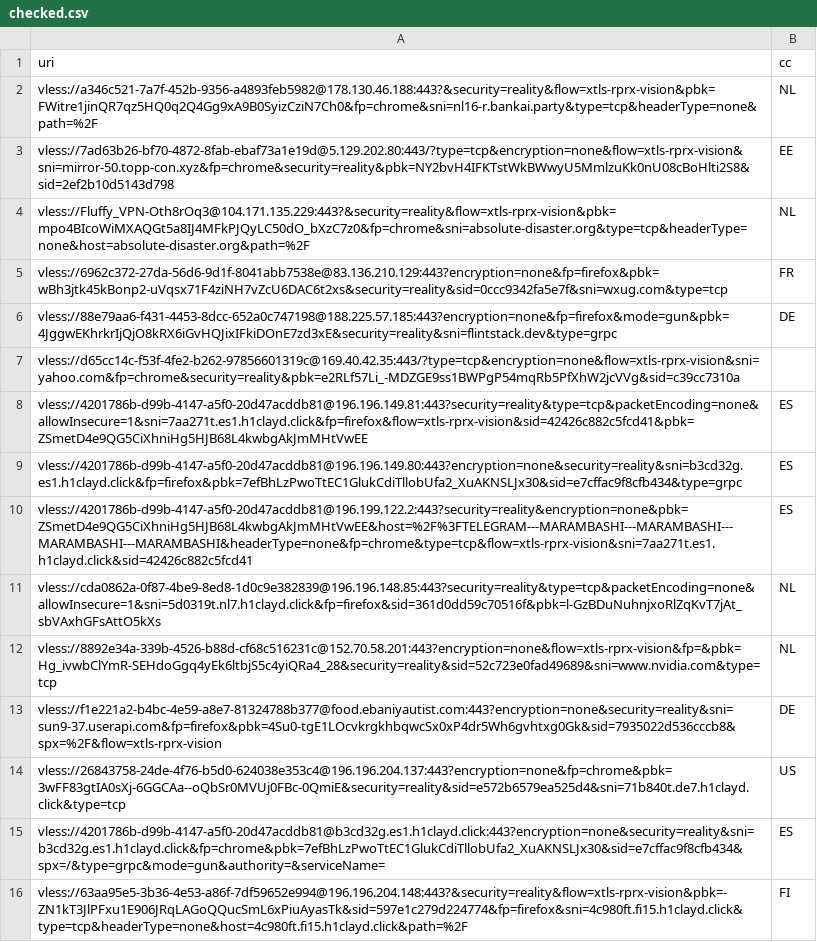
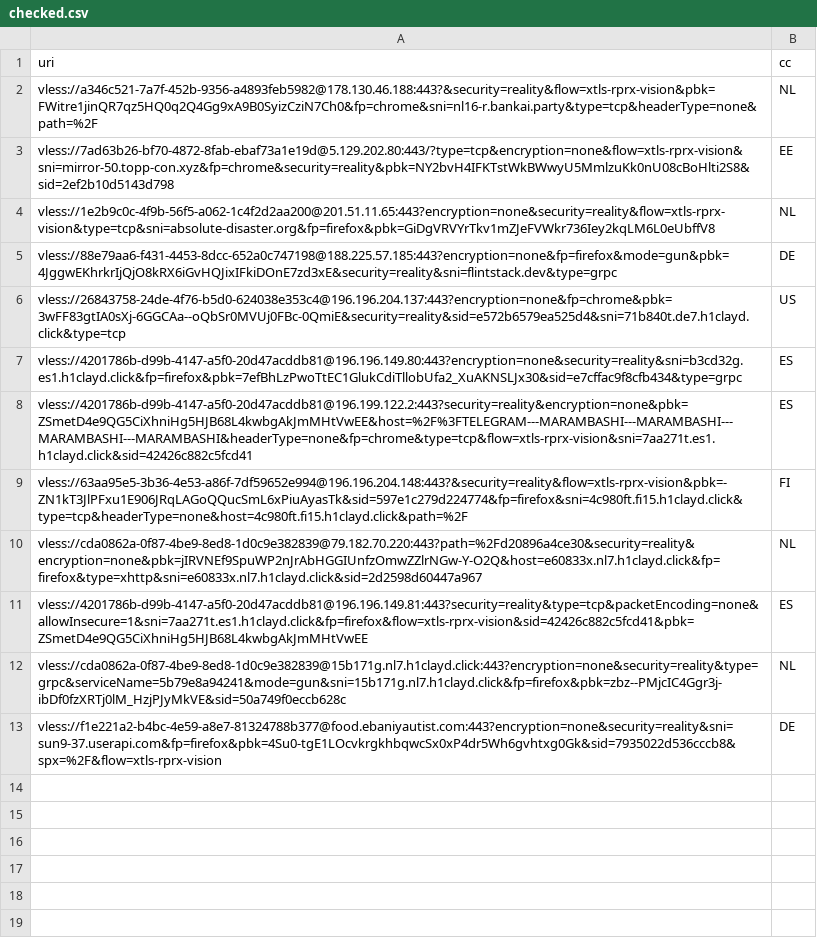
Before and after one commit to grisha-seleznev/free-vless-keys-russia, a CSV file: stage/checked.csv, drawn as a sheet.

```diff
--- a/stage/checked.csv
+++ b/stage/checked.csv
@@ -3,14 +3,11 @@ vless://a346c521-7a7f-452b-9356-a4893feb5982@178.130.46.188:443?&security=realit
 vless://7ad63b26-bf70-4872-8fab-ebaf73a1e19d@5.129.202.80:443/?type=tcp&encryption=none&flow=xtls-rprx-vision&sni=mirror-50.topp-con.xyz&fp=chrome&security=reality&pbk=NY2bvH4IFKTstWkBWwyU5MmlzuKk0nU08cBoHlti2S8&sid=2ef2b10d5143d798,EE
-vless://Fluffy_VPN-Oth8rOq3@104.171.135.229:443?&security=reality&flow=xtls-rprx-vision&pbk=mpo4BIcoWiMXAQGt5a8IJ4MFkPJQyLC50dO_bXzC7z0&fp=chrome&sni=absolute-disaster.org&type=tcp&headerType=none&host=absolute-disaster.org&path=%2F,NL
-vless://6962c372-27da-56d6-9d1f-8041abb7538e@83.136.210.129:443?encryption=none&fp=firefox&pbk=wBh3jtk45kBonp2-uVqsx71F4ziNH7vZcU6DAC6t2xs&security=reality&sid=0ccc9342fa5e7f&sni=wxug.com&type=tcp,FR
+vless://1e2b9c0c-4f9b-56f5-a062-1c4f2d2aa200@201.51.11.65:443?encryption=none&security=reality&flow=xtls-rprx-vision&type=tcp&sni=absolute-disaster.org&fp=firefox&pbk=GiDgVRVYrTkv1mZJeFVWkr736Iey2kqLM6L0eUbffV8,NL
 vless://88e79aa6-f431-4453-8dcc-652a0c747198@188.225.57.185:443?encryption=none&fp=firefox&mode=gun&pbk=4JggwEKhrkrIjQjO8kRX6iGvHQJixIFkiDOnE7zd3xE&security=reality&sni=flintstack.dev&type=grpc,DE
-vless://d65cc14c-f53f-4fe2-b262-97856601319c@169.40.42.35:443/?type=tcp&encryption=none&flow=xtls-rprx-vision&sni=yahoo.com&fp=chrome&security=reality&pbk=e2RLf57Li_-MDZGE9ss1BWPgP54mqRb5PfXhW2jcVVg&sid=c39cc7310a,
-vless://4201786b-d99b-4147-a5f0-20d47acddb81@196.196.149.81:443?security=reality&type=tcp&packetEncoding=none&allowInsecure=1&sni=7aa271t.es1.h1clayd.click&fp=firefox&flow=xtls-rprx-vision&sid=42426c882c5fcd41&pbk=ZSmetD4e9QG5CiXhniHg5HJB68L4kwbgAkJmMHtVwEE,ES
+vless://26843758-24de-4f76-b5d0-624038e353c4@196.196.204.137:443?encryption=none&fp=chrome&pbk=3wFF83gtIA0sXj-6GGCAa--oQbSr0MVUj0FBc-0QmiE&security=reality&sid=e572b6579ea525d4&sni=71b840t.de7.h1clayd.click&type=tcp,US
 vless://4201786b-d99b-4147-a5f0-20d47acddb81@196.196.149.80:443?encryption=none&security=reality&sni=b3cd32g.es1.h1clayd.click&fp=firefox&pbk=7efBhLzPwoTtEC1GlukCdiTllobUfa2_XuAKNSLJx30&sid=e7cffac9f8cfb434&type=grpc,ES
 vless://4201786b-d99b-4147-a5f0-20d47acddb81@196.199.122.2:443?security=reality&encryption=none&pbk=ZSmetD4e9QG5CiXhniHg5HJB68L4kwbgAkJmMHtVwEE&host=%2F%3FTELEGRAM---MARAMBASHI---MARAMBASHI---MARAMBASHI---MARAMBASHI&headerType=none&fp=chrome&type=tcp&flow=xtls-rprx-vision&sni=7aa271t.es1.h1clayd.click&sid=42426c882c5fcd41,ES
-vless://cda0862a-0f87-4be9-8ed8-1d0c9e382839@196.196.148.85:443?security=reality&type=tcp&packetEncoding=none&allowInsecure=1&sni=5d0319t.nl7.h1clayd.click&fp=firefox&sid=361d0dd59c70516f&pbk=l-GzBDuNuhnjxoRlZqKvT7jAt_sbVAxhGFsAttO5kXs,NL
-vless://8892e34a-339b-4526-b88d-cf68c516231c@152.70.58.201:443?encryption=none&flow=xtls-rprx-vision&fp=&pbk=Hg_ivwbClYmR-SEHdoGgq4yEk6ltbjS5c4yiQRa4_28&security=reality&sid=52c723e0fad49689&sni=www.nvidia.com&type=tcp,NL
+vless://63aa95e5-3b36-4e53-a86f-7df59652e994@196.196.204.148:443?&security=reality&flow=xtls-rprx-vision&pbk=-ZN1kT3JlPFxu1E906JRqLAGoQQucSmL6xPiuAyasTk&sid=597e1c279d224774&fp=firefox&sni=4c980ft.fi15.h1clayd.click&type=tcp&headerType=none&host=4c980ft.fi15.h1clayd.click&path=%2F,FI
+vless://cda0862a-0f87-4be9-8ed8-1d0c9e382839@79.182.70.220:443?path=%2Fd20896a4ce30&security=reality&encryption=none&pbk=jIRVNEf9SpuWP2nJrAbHGGIUnfzOmwZZlrNGw-Y-O2Q&host=e60833x.nl7.h1clayd.click&fp=firefox&type=xhttp&sni=e60833x.nl7.h1clayd.click&sid=2d2598d60447a967,NL
+vless://4201786b-d99b-4147-a5f0-20d47acddb81@196.196.149.81:443?security=reality&type=tcp&packetEncoding=none&allowInsecure=1&sni=7aa271t.es1.h1clayd.click&fp=firefox&flow=xtls-rprx-vision&sid=42426c882c5fcd41&pbk=ZSmetD4e9QG5CiXhniHg5HJB68L4kwbgAkJmMHtVwEE,ES
+vless://cda0862a-0f87-4be9-8ed8-1d0c9e382839@15b171g.nl7.h1clayd.click:443?encryption=none&security=reality&type=grpc&serviceName=5b79e8a94241&mode=gun&sni=15b171g.nl7.h1clayd.click&fp=firefox&pbk=zbz--PMjcIC4Ggr3j-ibDf0fzXRTj0lM_HzjPJyMkVE&sid=50a749f0eccb628c,NL
 vless://f1e221a2-b4bc-4e59-a8e7-81324788b377@food.ebaniyautist.com:443?encryption=none&security=reality&sni=sun9-37.userapi.com&fp=firefox&pbk=4Su0-tgE1LOcvkrgkhbqwcSx0xP4dr5Wh6gvhtxg0Gk&sid=7935022d536cccb8&spx=%2F&flow=xtls-rprx-vision,DE
-vless://26843758-24de-4f76-b5d0-624038e353c4@196.196.204.137:443?encryption=none&fp=chrome&pbk=3wFF83gtIA0sXj-6GGCAa--oQbSr0MVUj0FBc-0QmiE&security=reality&sid=e572b6579ea525d4&sni=71b840t.de7.h1clayd.click&type=tcp,US
-vless://4201786b-d99b-4147-a5f0-20d47acddb81@b3cd32g.es1.h1clayd.click:443?encryption=none&security=reality&sni=b3cd32g.es1.h1clayd.click&fp=chrome&pbk=7efBhLzPwoTtEC1GlukCdiTllobUfa2_XuAKNSLJx30&sid=e7cffac9f8cfb434&spx=/&type=grpc&mode=gun&authority=&serviceName=,ES
-vless://63aa95e5-3b36-4e53-a86f-7df59652e994@196.196.204.148:443?&security=reality&flow=xtls-rprx-vision&pbk=-ZN1kT3JlPFxu1E906JRqLAGoQQucSmL6xPiuAyasTk&sid=597e1c279d224774&fp=firefox&sni=4c980ft.fi15.h1clayd.click&type=tcp&headerType=none&host=4c980ft.fi15.h1clayd.click&path=%2F,FI
```
Also changed, not shown: 55 other files.
